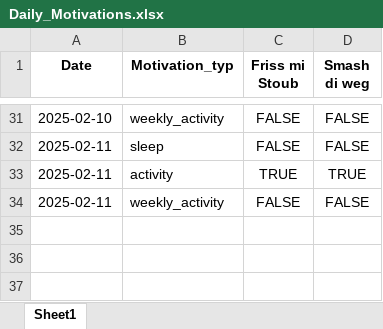
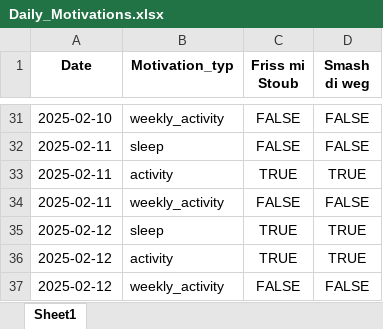
Before and after one commit to Cornibouchon/HealthyLifeFrontend01, an Excel workbook: data/Firmen/creators/2025-02-01/Daily_Motivations.xlsx, sheet Sheet1, drawn as a sheet; only a part is shown, gaps mark what is left out; values as stored, in another font and other column widths than the file's, no borders; the diff names each change by its address in the sheet, - before the commit and + after, or states it on an @@ line.

```diff
--- a/data/Firmen/creators/2025-02-01/Daily_Motivations.xlsx (sheet Sheet1)
+++ b/data/Firmen/creators/2025-02-01/Daily_Motivations.xlsx (sheet Sheet1)
+row 35: 2025-02-12 | sleep | TRUE | TRUE
+row 36: 2025-02-12 | activity | TRUE | TRUE
+row 37: 2025-02-12 | weekly_activity | FALSE | FALSE
```
Also changed, not shown: data/Firmen/creators/2025-02-01/Daily_Scores.xlsx, data/Firmen/ipt/2025-02-01/Daily_Motivations.xlsx, 1 other file.
